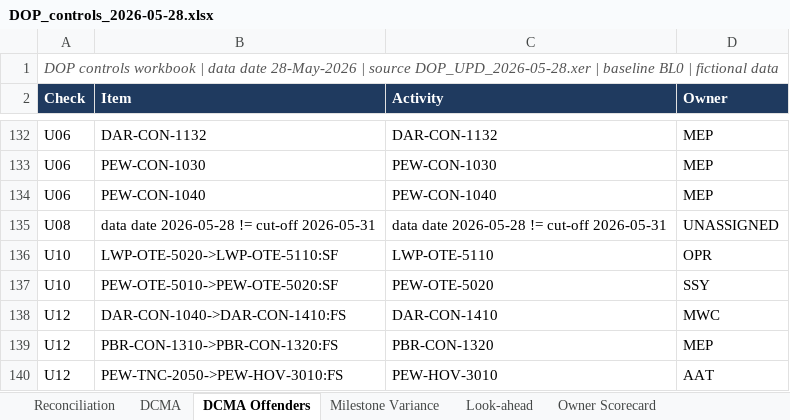
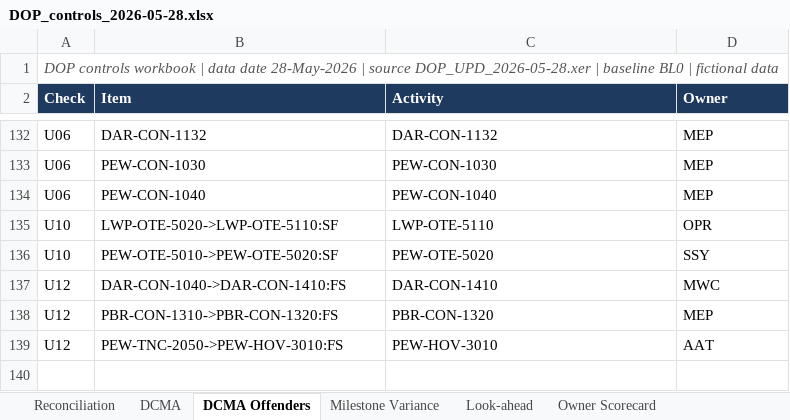
Before and after one commit to schedule-intelligence/destination-opening-programme, an Excel workbook: output/xlsx/DOP_controls_2026-05-28.xlsx, sheet DCMA Offenders, drawn as a sheet; only a part is shown, gaps mark what is left out; values as stored, in another font and other column widths than the file's, no borders; the diff names each change by its address in the sheet, - before the commit and + after, or states it on an @@ line.

```diff
--- a/output/xlsx/DOP_controls_2026-05-28.xlsx (sheet DCMA Offenders)
+++ b/output/xlsx/DOP_controls_2026-05-28.xlsx (sheet DCMA Offenders)
-row 135: U08 | data date 2026-05-28 != cut-off 2026-05-31 | data date 2026-05-28 != cut-off 2026-05-31 | UNASSIGNED
```
Also changed, not shown: sheet DCMA, sheet Reconciliation, output/xlsx/DOP_controls_2026-06-25.xlsx, output/xlsx/DOP_controls_2026-07-30.xlsx, 38 other files.
